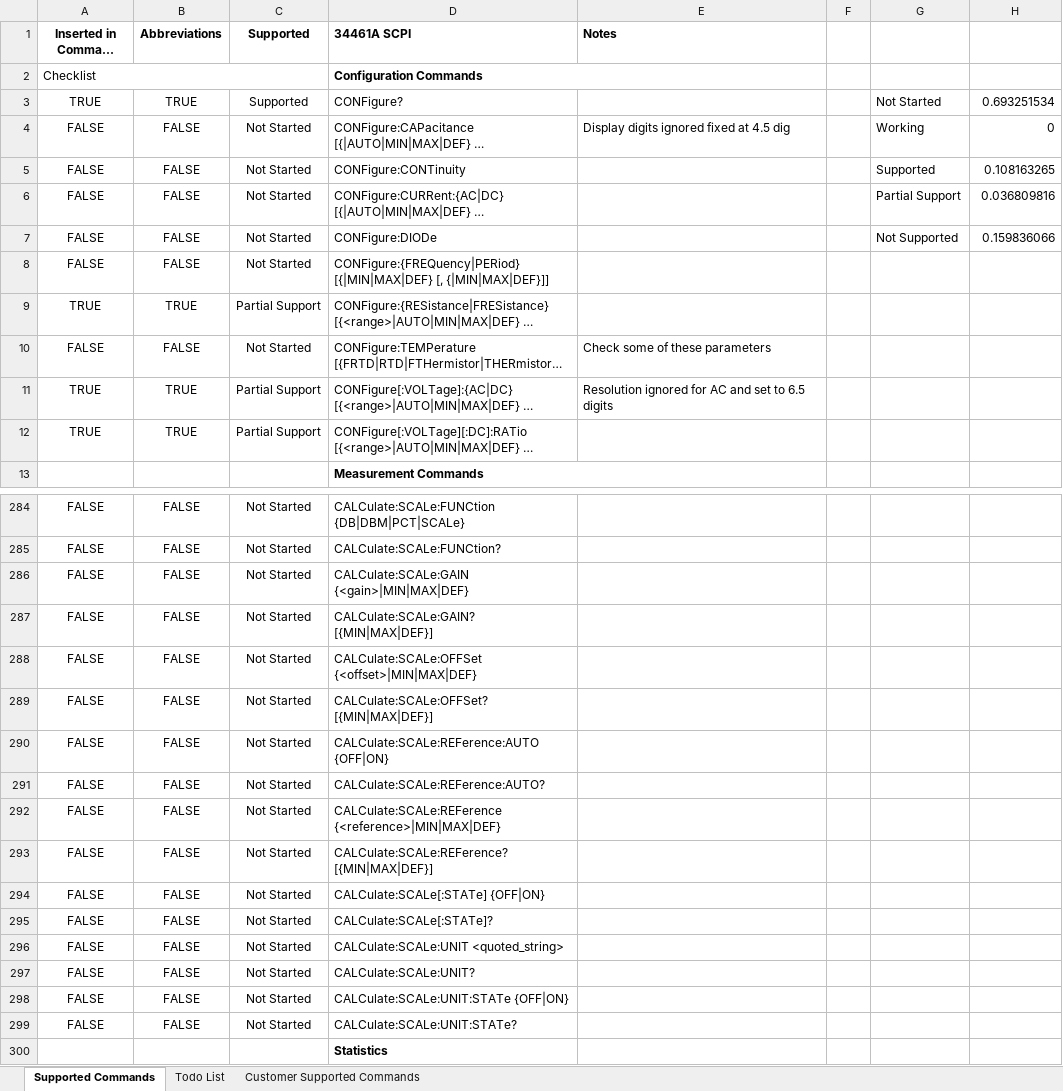
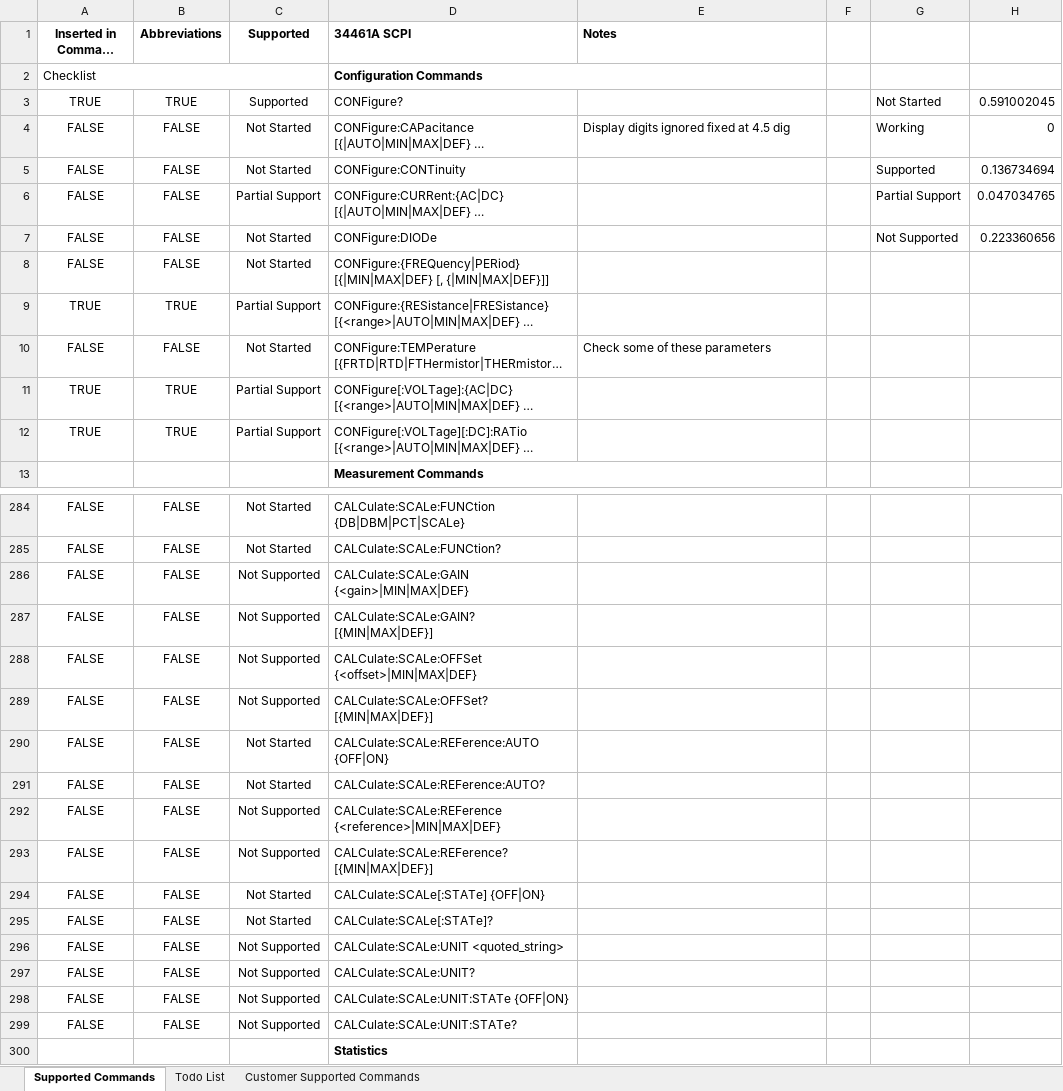
Before and after one commit to Obind30/34461A-Emulator, an Excel workbook: 34461A to 2600.xlsx, sheet Supported Commands, drawn as a sheet; only a part is shown, gaps mark what is left out; long unchanged cells end in …; values as stored, in another font and other column widths than the file's, no borders; charts and pictures and conditional formats not drawn; the diff covers the shown part only; the diff names each change by its address in the sheet, - before the commit and + after, or states it on an @@ line.

```diff
--- a/34461A to 2600.xlsx (sheet Supported Commands)
+++ b/34461A to 2600.xlsx (sheet Supported Commands)
-H3: 0.693251534
+H3: 0.591002045
-H5: 0.108163265
+H5: 0.136734694
-C6 (Supported): Not Started
+C6 (Supported): Partial Support
-H6: 0.036809816
+H6: 0.047034765
-H7: 0.159836066
+H7: 0.223360656
-E11 (Notes): Resolution ignored for AC and set to 6.5 digits
+E11 (Notes): (empty)
-C286:C289 (Supported): Not Started
+C286:C289 (Supported): Not Supported
-C292:C293 (Supported): Not Started
+C292:C293 (Supported): Not Supported
-C296:C299 (Supported): Not Started
+C296:C299 (Supported): Not Supported
```
Also changed, not shown: 18 added rows, 18 removed rows and 36 edited cells elsewhere in this sheet, sheet Todo List, charts or pictures.
